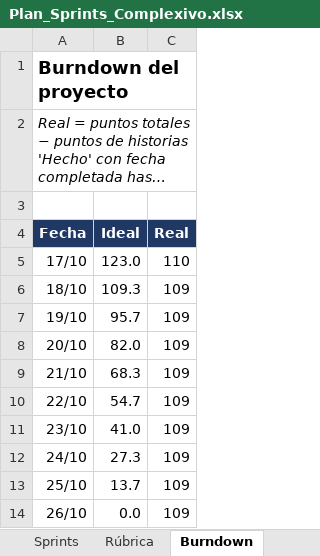
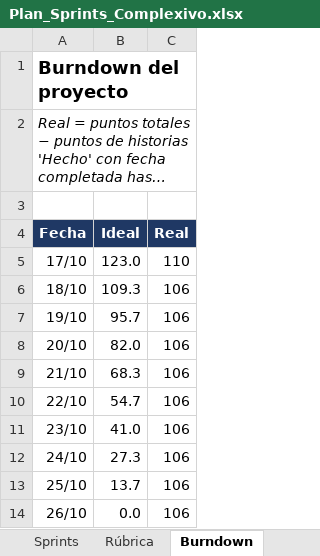
Before and after one commit to JohaGutierrez11/sistema-entradas-deportivas, an Excel workbook: docs/gestion/Plan_Sprints_Complexivo.xlsx, sheet Burndown, drawn as a sheet; long unchanged cells end in …; values as stored, in another font and other column widths than the file's, no borders; charts and pictures not drawn; the diff names each change by its address in the sheet, - before the commit and + after, or states it on an @@ line.

```diff
--- a/docs/gestion/Plan_Sprints_Complexivo.xlsx (sheet Burndown)
+++ b/docs/gestion/Plan_Sprints_Complexivo.xlsx (sheet Burndown)
-C6:C14 (Real): 109
+C6:C14 (Real): 106
```
Also changed, not shown: sheet Sprints, sheet Product Backlog, sheet Resumen, charts or pictures, 9 other files.
